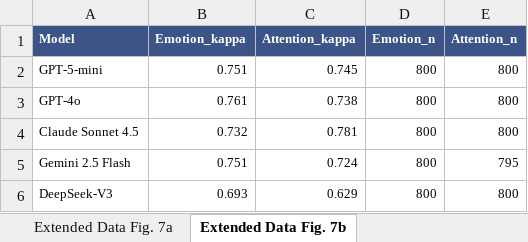
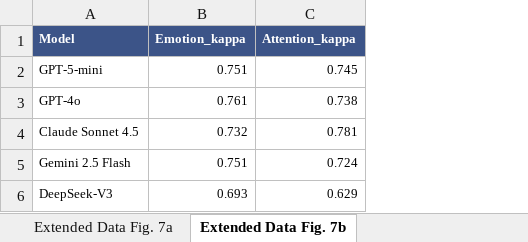
Before and after one commit to MeiziYou-Research/Heat-Perception-2, an Excel workbook: source_data/Source_Data.xlsx, sheet Extended Data Fig. 7b, drawn as a sheet; values as stored, in another font and other column widths than the file's, no borders; the diff names each change by its address in the sheet, - before the commit and + after, or states it on an @@ line.

Commit message:
Add analysis code, figure source data, and citation

```diff
--- a/source_data/Source_Data.xlsx (sheet Extended Data Fig. 7b)
+++ b/source_data/Source_Data.xlsx (sheet Extended Data Fig. 7b)
-column D (Emotion_n), rows 2-6: all 800
-column E (Attention_n), rows 2-6: 800 | 800 | 800 | 795 | 800
```
Also changed, not shown: sheet Fig. 6a, sheet Extended Data Fig. 5, sheet Fig. 2a, sheet Fig. 2b, 18 other files.
